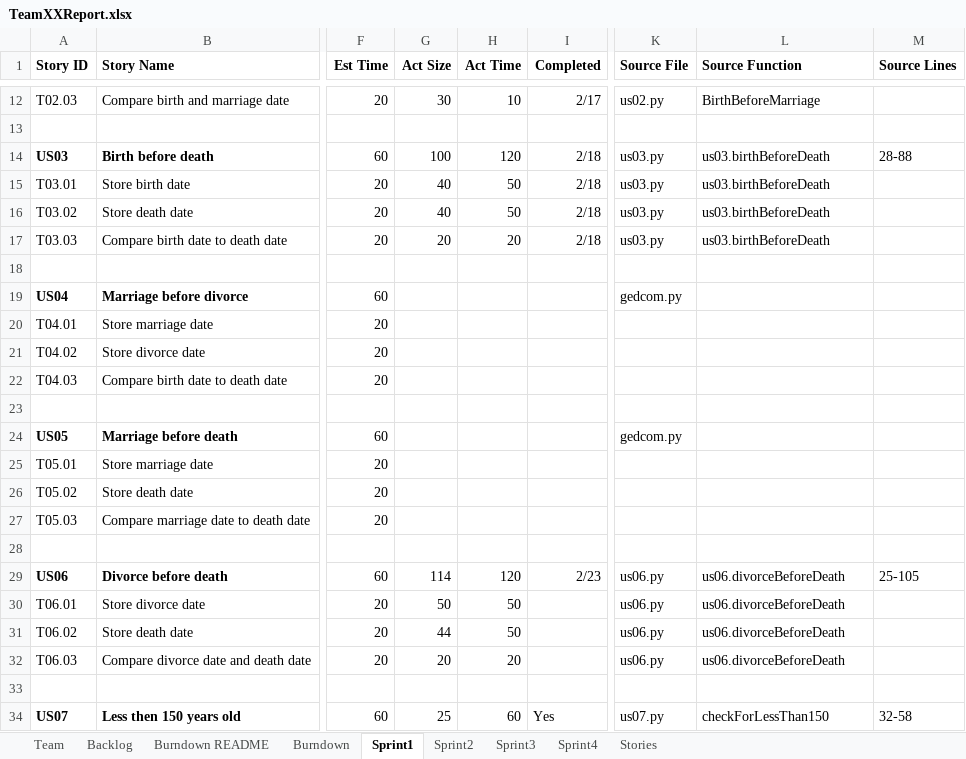
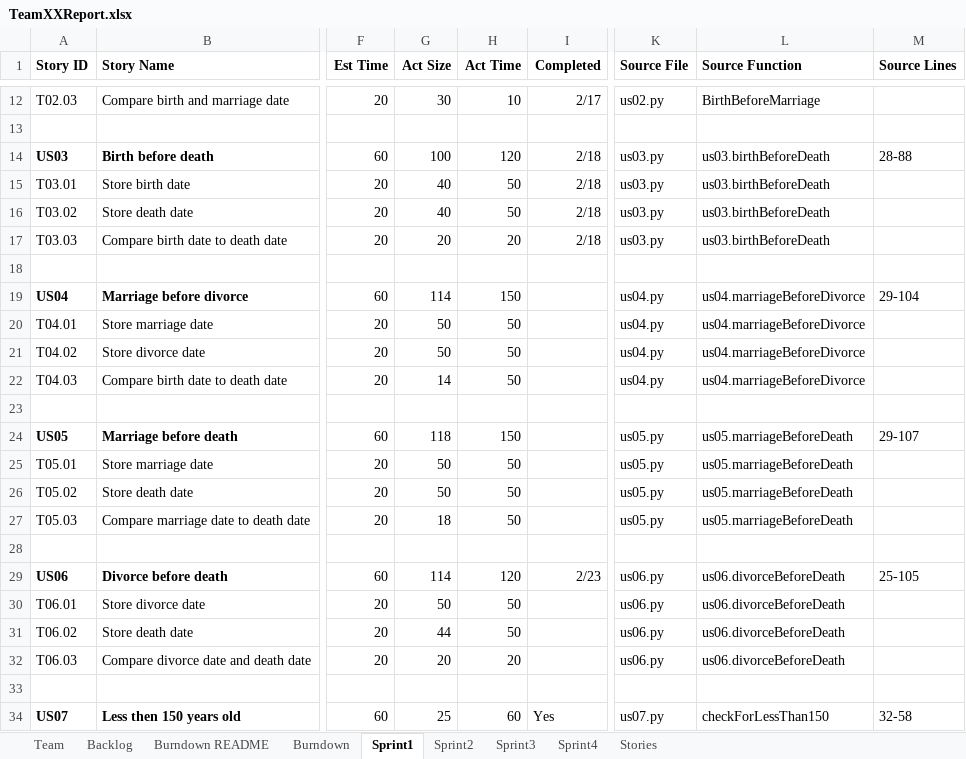
Before and after one commit to chloequinto/SSW_555_Project, an Excel workbook: TeamXXReport.xlsx, sheet Sprint1, drawn as a sheet; only a part is shown, gaps mark what is left out; values as stored, in another font and other column widths than the file's, no borders; the diff names each change by its address in the sheet, - before the commit and + after, or states it on an @@ line.

Commit message:
Add files via upload

```diff
--- a/TeamXXReport.xlsx (sheet Sprint1)
+++ b/TeamXXReport.xlsx (sheet Sprint1)
-G19 (Act Size): (empty)
+G19 (Act Size): 114
-H19 (Act Time): (empty)
+H19 (Act Time): 150
-K19 (Source File): gedcom.py
+K19 (Source File): us04.py
-L19:L22 (Source Function): (empty)
+L19:L22 (Source Function): us04.marriageBeforeDivorce
-M19 (Source Lines): (empty)
+M19 (Source Lines): 29-104
-G20:G21 (Act Size): (empty)
+G20:G21 (Act Size): 50
-H20:H22 (Act Time): (empty)
+H20:H22 (Act Time): 50
-K20:K22 (Source File): (empty)
+K20:K22 (Source File): us04.py
-G22 (Act Size): (empty)
+G22 (Act Size): 14
-G24 (Act Size): (empty)
+G24 (Act Size): 118
-H24 (Act Time): (empty)
+H24 (Act Time): 150
-K24 (Source File): gedcom.py
+K24 (Source File): us05.py
-L24:L27 (Source Function): (empty)
+L24:L27 (Source Function): us05.marriageBeforeDeath
-M24 (Source Lines): (empty)
+M24 (Source Lines): 29-107
-G25:G26 (Act Size): (empty)
+G25:G26 (Act Size): 50
-H25:H27 (Act Time): (empty)
+H25:H27 (Act Time): 50
-K25:K27 (Source File): (empty)
+K25:K27 (Source File): us05.py
-G27 (Act Size): (empty)
+G27 (Act Size): 18
```
